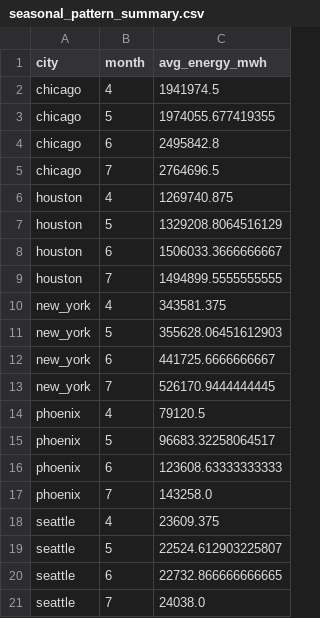
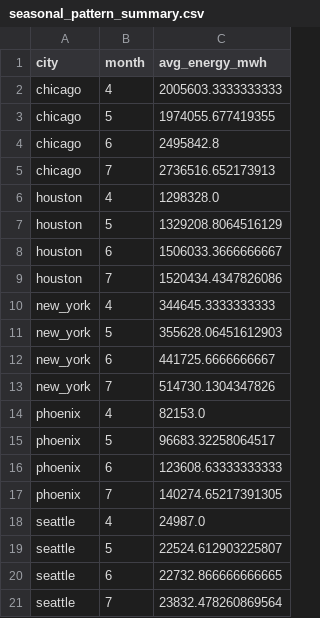
Before and after one commit to WilsonGbedemah/energy-analysis, a CSV file: data/processed/seasonal_pattern_summary.csv, drawn as a sheet.

```diff
--- a/data/processed/seasonal_pattern_summary.csv
+++ b/data/processed/seasonal_pattern_summary.csv
@@ -1,21 +1,21 @@
 city,month,avg_energy_mwh
-chicago,4,1941974.5
+chicago,4,2005603.3333333333
 chicago,5,1974055.677419355
 chicago,6,2495842.8
-chicago,7,2764696.5
-houston,4,1269740.875
+chicago,7,2736516.652173913
+houston,4,1298328.0
 houston,5,1329208.8064516129
 houston,6,1506033.3666666667
-houston,7,1494899.5555555555
-new_york,4,343581.375
+houston,7,1520434.4347826086
+new_york,4,344645.3333333333
 new_york,5,355628.06451612903
 new_york,6,441725.6666666667
-new_york,7,526170.9444444445
-phoenix,4,79120.5
+new_york,7,514730.1304347826
+phoenix,4,82153.0
 phoenix,5,96683.32258064517
 phoenix,6,123608.63333333333
-phoenix,7,143258.0
-seattle,4,23609.375
+phoenix,7,140274.65217391305
+seattle,4,24987.0
 seattle,5,22524.612903225807
 seattle,6,22732.866666666665
-seattle,7,24038.0
+seattle,7,23832.478260869564
```
Also changed, not shown: data/processed/geographic_overview.csv, data/processed/new_york_cleaned.csv, 24 other files.
